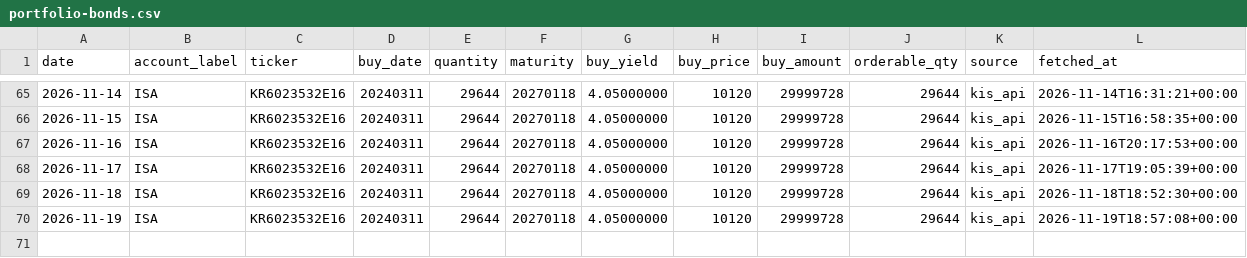
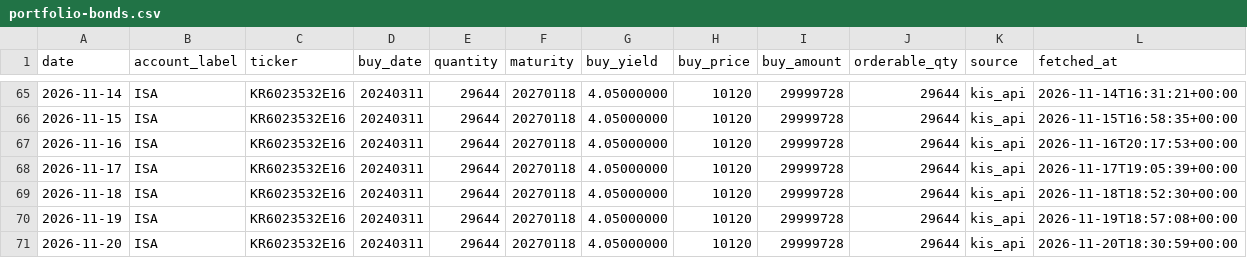
Before and after one commit to stevekoo-ai/Repo_name, a CSV file: sources/portfolio-bonds.csv, drawn as a sheet; only a part is shown, gaps mark what is left out; the diff names each change by its address in the sheet, - before the commit and + after, or states it on an @@ line.

```diff
--- a/sources/portfolio-bonds.csv
+++ b/sources/portfolio-bonds.csv
+row 71: 2026-11-20 | ISA | KR6023532E16 | 20240311 | 29644 | 20270118 | 4.05000000 | 10120 | 29999728 | 29644 | kis_api | 2026-11-20T18:30:59+00:00
```
Also changed, not shown: sources/automation-run-log.csv, sources/portfolio-cash.csv, 1 other file.
